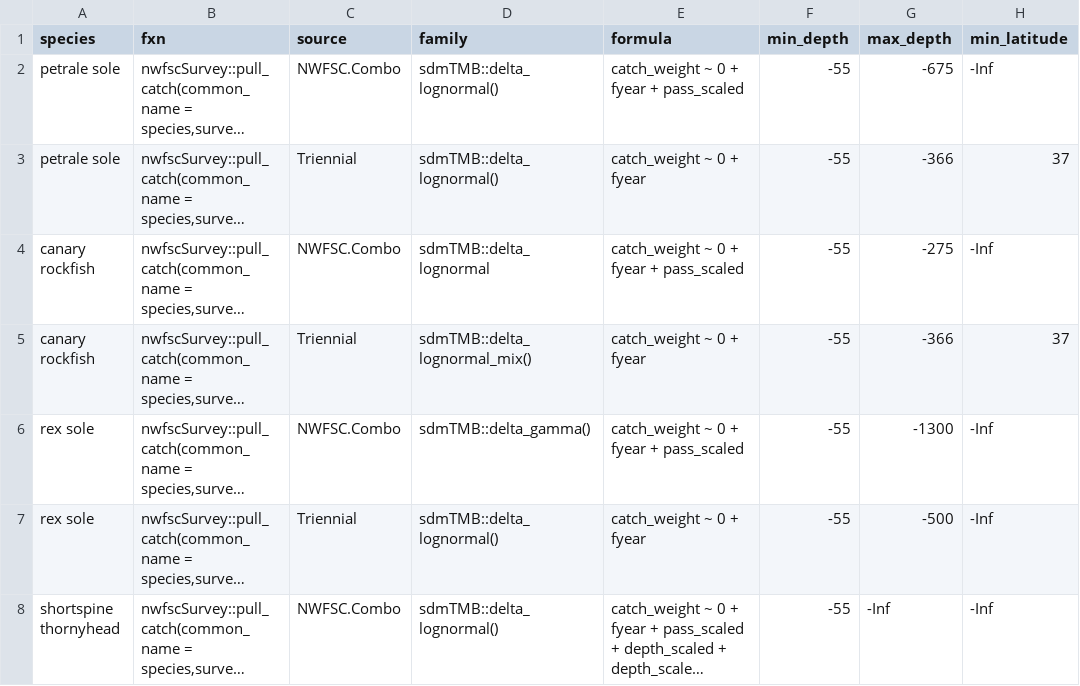
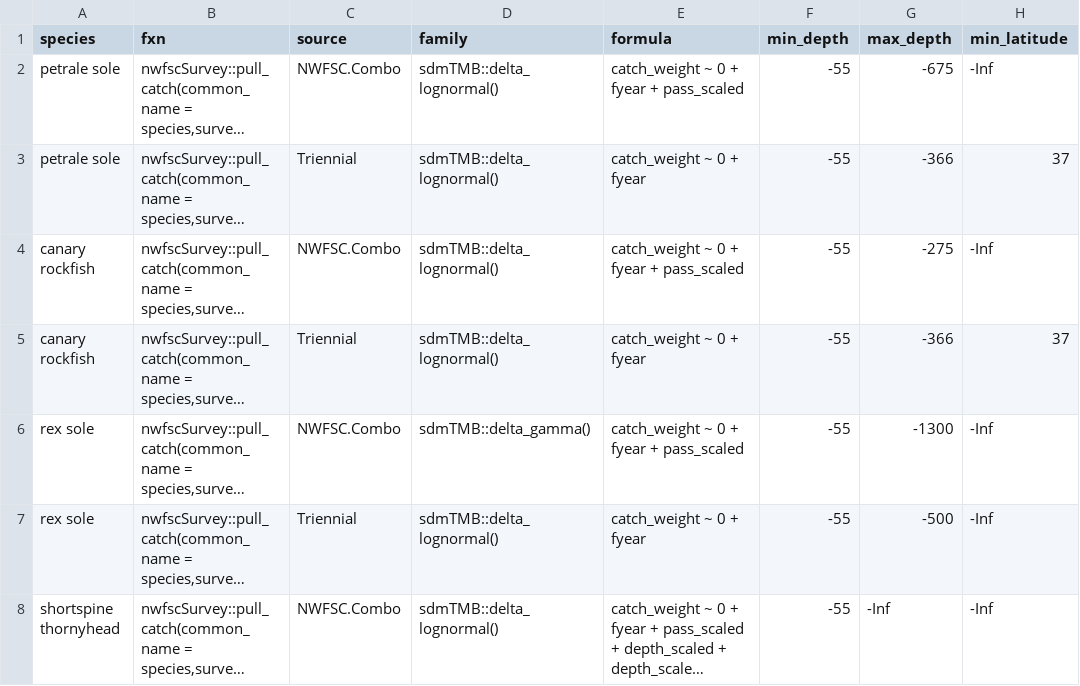
Before and after one commit to pfmc-assessments/indexwc, a CSV file: data-raw/configuration.csv, drawn as a sheet; only a part is shown; long unchanged cells end in …; the diff names each change by its address in the sheet, - before the commit and + after, or states it on an @@ line.

Commit message:
fix(configuration): adds () removes mix for canary
Former-commit-id: d95cd5f6956836fbe6be4231f947b37599ff5b1c [formerly 09e1724cdfe8832f5672bc3132ad4a8b271c5c2c] [formerly ec29d498f7bb2e9f1fc590763a7de57c0481ab64 [formerly 2f4851bfdbb8b9452d8296a2657f02e18bb595b9]]
Former-commit-id: 1c8a9ff8afa4ce64d306908d28b30486d6c3f5e3 [formerly d281bb4fac6e4403094f471b0e7fcf6cd19986f9]
Former-commit-id: 97b52717d98af6c8b5cdae529b417086c138b8ca
Former-commit-id: 74498bdb7361420de6e793cb0f7d459d305a62c3 [formerly 27dd3eefb70f498a728d017bd4bd446e38a81682] [formerly 5eec021f059abe3e64227d59a5359ce832303c7a [formerly 19d8e082bddf269ec4948b4097d25f892f248e18]]
Former-commit-id: 6b6d5a9d780964ce112ac4cae2d5c1533cf684bc [formerly e85e8a4a795a0c7c32fa438b719a4c1029c23cc7]
Former-commit-id: b2ff2f1b800bd4776d005a51e0986d0933296cf6
Former-commit-id: 45616d5e12aee00aea8551626857a99471f4315a [formerly 6fc9e74072e965620c258f700cc1bd73f493df49] [formerly 35204dc65a0e0fad2826f495ce3ab335f34f7873 [formerly 1032827226482385dff75e2fdd91733873922623]]
Former-commit-id: e6641555ba9039781852293f63d58e4fddde3712 [formerly 7ec15942145e6334c71d4d206c3c2147ce3d1929]
Former-commit-id: 855ddbb7c50a6c8c47fa113d1b2049c1359cd639

```diff
--- a/data-raw/configuration.csv
+++ b/data-raw/configuration.csv
-D4 (family): sdmTMB::delta_lognormal
+D4 (family): sdmTMB::delta_lognormal()
-D5 (family): sdmTMB::delta_lognormal_mix()
+D5 (family): sdmTMB::delta_lognormal()
```
Also changed, not shown: 4 other files.
